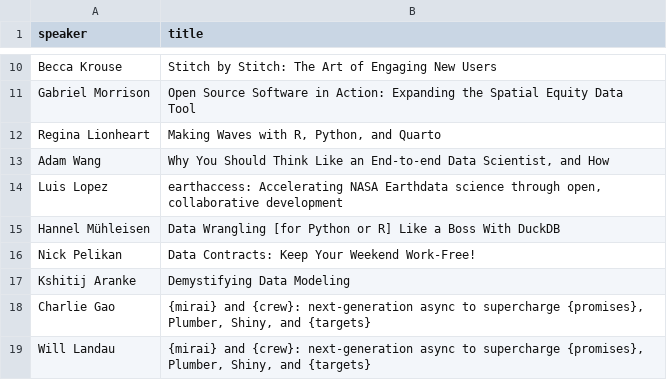
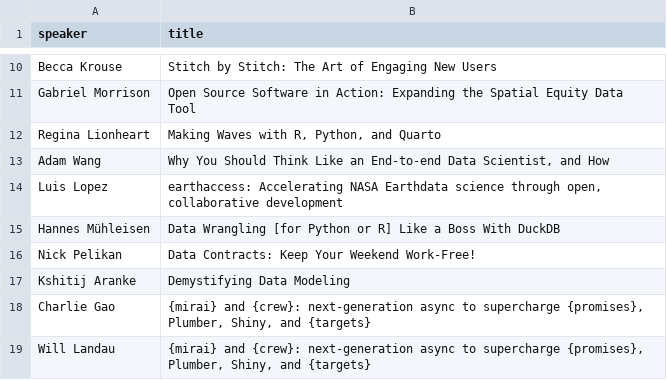
Before and after one commit to rstudio/rstudio-conf, a CSV file: 2024/talks.csv, drawn as a sheet; only a part is shown, gaps mark what is left out; the diff names each change by its address in the sheet, - before the commit and + after, or states it on an @@ line.

Commit message:
Update talks.csv (#132)

```diff
--- a/2024/talks.csv
+++ b/2024/talks.csv
-A15 (speaker): Hannel Mühleisen
+A15 (speaker): Hannes Mühleisen
```
